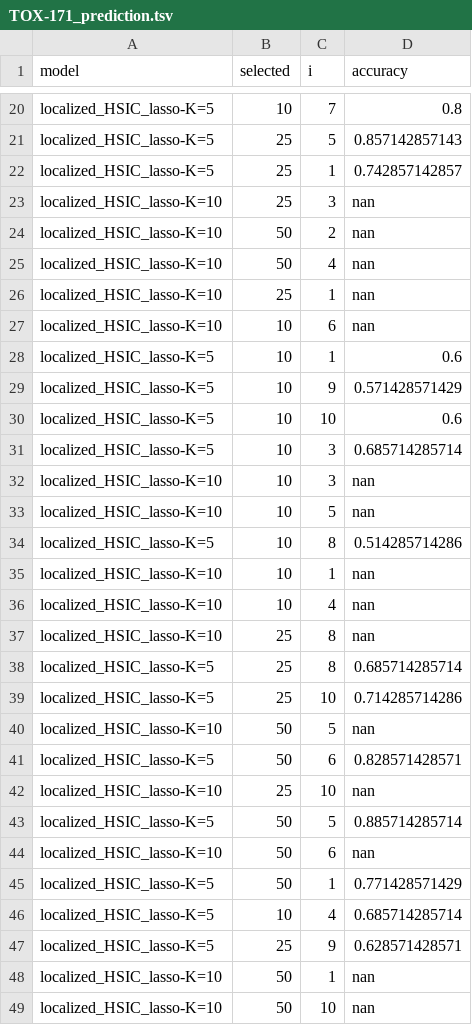
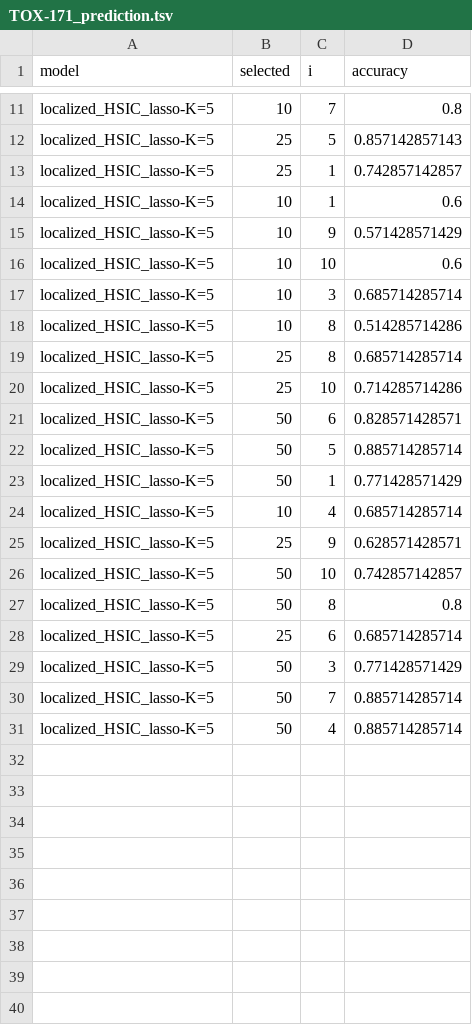
Before and after one commit to hclimente/nori, a TSV file: results/lhl_asu/TOX-171_prediction.tsv, drawn as a sheet; only a part is shown, gaps mark what is left out; the shorter side is filled out with more unchanged rows; the diff covers the shown part only.

```diff
--- a/results/lhl_asu/TOX-171_prediction.tsv
+++ b/results/lhl_asu/TOX-171_prediction.tsv
@@ -22,7 +13,2 @@ localized_HSIC_lasso-K=5	25	5	0.857142857143
 localized_HSIC_lasso-K=5	25	1	0.742857142857
-localized_HSIC_lasso-K=10	25	3	nan
-localized_HSIC_lasso-K=10	50	2	nan
-localized_HSIC_lasso-K=10	50	4	nan
-localized_HSIC_lasso-K=10	25	1	nan
-localized_HSIC_lasso-K=10	10	6	nan
 localized_HSIC_lasso-K=5	10	1	0.6
@@ -31,15 +17,7 @@ localized_HSIC_lasso-K=5	10	10	0.6
 localized_HSIC_lasso-K=5	10	3	0.685714285714
-localized_HSIC_lasso-K=10	10	3	nan
-localized_HSIC_lasso-K=10	10	5	nan
 localized_HSIC_lasso-K=5	10	8	0.514285714286
-localized_HSIC_lasso-K=10	10	1	nan
-localized_HSIC_lasso-K=10	10	4	nan
-localized_HSIC_lasso-K=10	25	8	nan
 localized_HSIC_lasso-K=5	25	8	0.685714285714
 localized_HSIC_lasso-K=5	25	10	0.714285714286
-localized_HSIC_lasso-K=10	50	5	nan
 localized_HSIC_lasso-K=5	50	6	0.828571428571
-localized_HSIC_lasso-K=10	25	10	nan
 localized_HSIC_lasso-K=5	50	5	0.885714285714
-localized_HSIC_lasso-K=10	50	6	nan
 localized_HSIC_lasso-K=5	50	1	0.771428571429
@@ -47,3 +25 @@ localized_HSIC_lasso-K=5	10	4	0.685714285714
 localized_HSIC_lasso-K=5	25	9	0.628571428571
-localized_HSIC_lasso-K=10	50	1	nan
-localized_HSIC_lasso-K=10	50	10	nan
```
Also changed, not shown: 15 removed rows elsewhere in this file, results/lhl_asu/pixraw10P_prediction.tsv, 8 other files.
